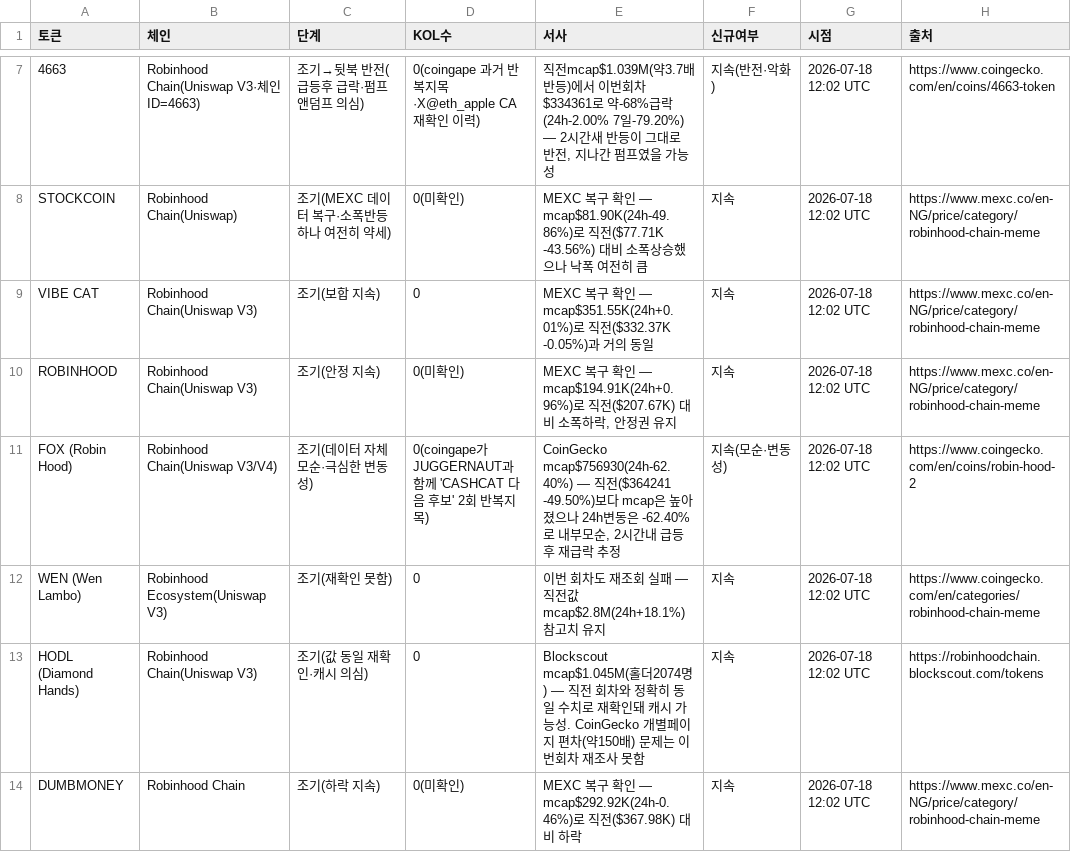
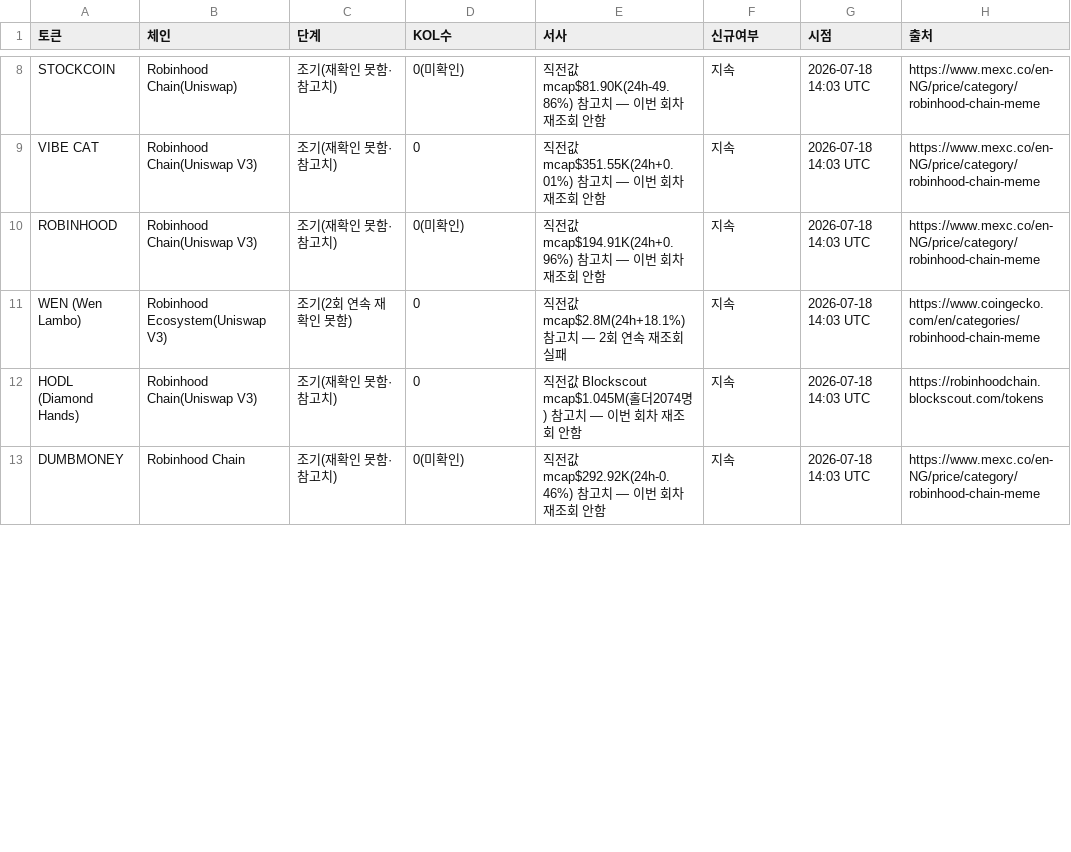
Before and after one commit to HoinKwak/study, a CSV file: research/kol/watch.csv, drawn as a sheet; only a part is shown, gaps mark what is left out; removed rows and columns are numbered as before the commit, all else as after; the diff covers the shown part only; the diff names each change by its address in the sheet, - before the commit and + after, or states it on an @@ line.

```diff
--- a/research/kol/watch.csv
+++ b/research/kol/watch.csv
-row 7: 4663 | Robinhood Chain(Uniswap V3·체인ID=4663) | 조기→뒷북 반전(급등후 급락·펌프앤덤프 의심) | 0(coingape 과거 반복지목·X@eth_apple CA재확인 이력) | 직전mcap$1.039M(약3.7배 반등)에서 이번회차$334361로 약-68%급락(24h-2.00% 7일-79.20%) — 2시간새 반등이 그대로 반전, 지나간 펌프였을 가능성 | 지속(반전·악화) | 2026-07-18 12:02 UTC | https://www.coingecko.com/en/coins/4663-token
-C8 (단계): 조기(MEXC 데이터 복구·소폭반등하나 여전히 약세)
+C8 (단계): 조기(재확인 못함·참고치)
-E8 (서사): MEXC 복구 확인 — mcap$81.90K(24h-49.86%)로 직전($77.71K -43.56%) 대비 소폭상승했으나 낙폭 여전히 큼
+E8 (서사): 직전값 mcap$81.90K(24h-49.86%) 참고치 — 이번 회차 재조회 안함
-G8:G10 (시점): 2026-07-18 12:02 UTC
+G8:G10 (시점): 2026-07-18 14:03 UTC
-C9 (단계): 조기(보합 지속)
+C9 (단계): 조기(재확인 못함·참고치)
-E9 (서사): MEXC 복구 확인 — mcap$351.55K(24h+0.01%)로 직전($332.37K -0.05%)과 거의 동일
+E9 (서사): 직전값 mcap$351.55K(24h+0.01%) 참고치 — 이번 회차 재조회 안함
-C10 (단계): 조기(안정 지속)
+C10 (단계): 조기(재확인 못함·참고치)
-E10 (서사): MEXC 복구 확인 — mcap$194.91K(24h+0.96%)로 직전($207.67K) 대비 소폭하락, 안정권 유지
+E10 (서사): 직전값 mcap$194.91K(24h+0.96%) 참고치 — 이번 회차 재조회 안함
-row 11: FOX (Robin Hood) | Robinhood Chain(Uniswap V3/V4) | 조기(데이터 자체모순·극심한 변동성) | 0(coingape가 JUGGERNAUT과 함께 'CASHCAT 다음 후보' 2회 반복지목) | CoinGecko mcap$756930(24h-62.40%) — 직전($364241 -49.50%)보다 mcap은 높아졌으나 24h변동은 -62.40%로 내부모순, 2시간내 급등후 재급락 추정 | 지속(모순·변동성) | 2026-07-18 12:02 UTC | https://www.coingecko.com/en/coins/robin-hood-2
-C11 (단계): 조기(재확인 못함)
+C11 (단계): 조기(2회 연속 재확인 못함)
-E11 (서사): 이번 회차도 재조회 실패 — 직전값mcap$2.8M(24h+18.1%) 참고치 유지
+E11 (서사): 직전값 mcap$2.8M(24h+18.1%) 참고치 — 2회 연속 재조회 실패
-G11:G13 (시점): 2026-07-18 12:02 UTC
+G11:G13 (시점): 2026-07-18 14:03 UTC
-C12 (단계): 조기(값 동일 재확인·캐시 의심)
+C12 (단계): 조기(재확인 못함·참고치)
-E12 (서사): Blockscout mcap$1.045M(홀더2074명) — 직전 회차와 정확히 동일 수치로 재확인돼 캐시 가능성. CoinGecko 개별페이지 편차(약150배) 문제는 이번회차 재조사 못함
+E12 (서사): 직전값 Blockscout mcap$1.045M(홀더2074명) 참고치 — 이번 회차 재조회 안함
-C13 (단계): 조기(하락 지속)
+C13 (단계): 조기(재확인 못함·참고치)
-E13 (서사): MEXC 복구 확인 — mcap$292.92K(24h-0.46%)로 직전($367.98K) 대비 하락
+E13 (서사): 직전값 mcap$292.92K(24h-0.46%) 참고치 — 이번 회차 재조회 안함
```
Also changed, not shown: 5 added rows, 4 removed rows and 39 edited cells elsewhere in this file, 2 other files.
